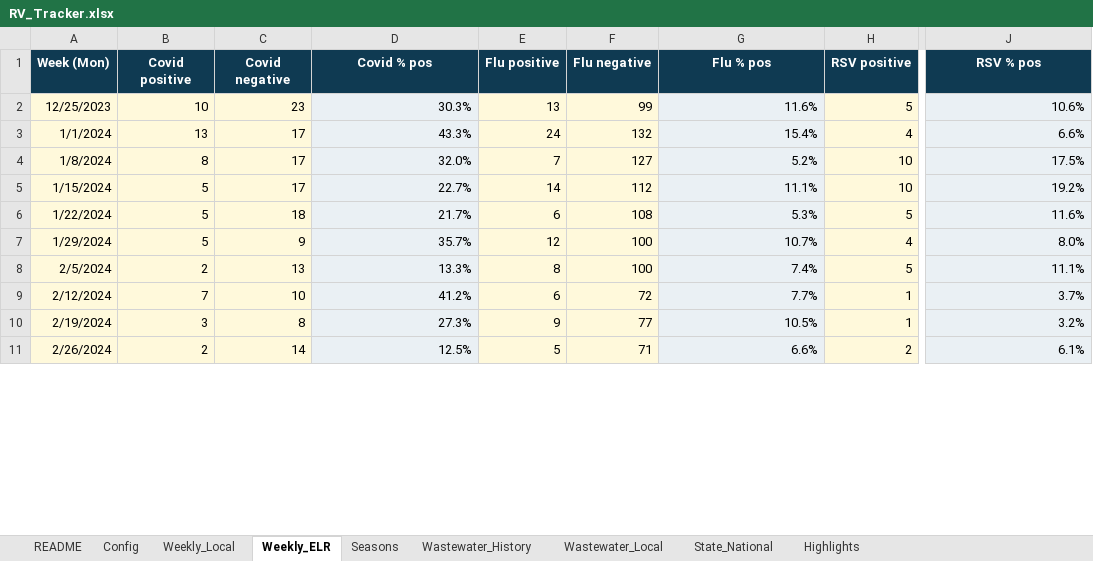
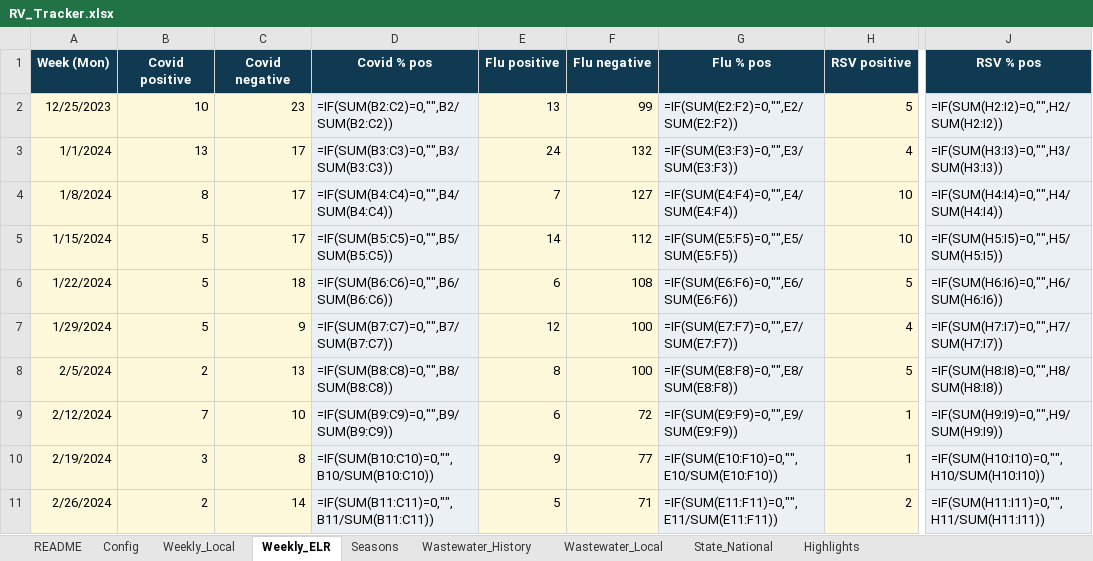
Before and after one commit to EmilyKillion/mono-county-dashboards, an Excel workbook: respiratory/RV_Tracker.xlsx, sheet Weekly_ELR, drawn as a sheet; only a part is shown, gaps mark what is left out; values as stored, in another font and other column widths than the file's, no borders; formulas without a stored value are shown as written; the diff covers the shown part only; the diff names each change by its address in the sheet, - before the commit and + after, or states it on an @@ line.

```diff
--- a/respiratory/RV_Tracker.xlsx (sheet Weekly_ELR)
+++ b/respiratory/RV_Tracker.xlsx (sheet Weekly_ELR)
-D2 (Covid % pos): 30.3%
+D2 (Covid % pos): =IF(SUM(B2:C2)=0,"",B2/SUM(B2:C2))
-G2 (Flu % pos): 11.6%
+G2 (Flu % pos): =IF(SUM(E2:F2)=0,"",E2/SUM(E2:F2))
-J2 (RSV % pos): 10.6%
+J2 (RSV % pos): =IF(SUM(H2:I2)=0,"",H2/SUM(H2:I2))
-D3 (Covid % pos): 43.3%
+D3 (Covid % pos): =IF(SUM(B3:C3)=0,"",B3/SUM(B3:C3))
-G3 (Flu % pos): 15.4%
+G3 (Flu % pos): =IF(SUM(E3:F3)=0,"",E3/SUM(E3:F3))
-J3 (RSV % pos): 6.6%
+J3 (RSV % pos): =IF(SUM(H3:I3)=0,"",H3/SUM(H3:I3))
-D4 (Covid % pos): 32.0%
+D4 (Covid % pos): =IF(SUM(B4:C4)=0,"",B4/SUM(B4:C4))
-G4 (Flu % pos): 5.2%
+G4 (Flu % pos): =IF(SUM(E4:F4)=0,"",E4/SUM(E4:F4))
-J4 (RSV % pos): 17.5%
+J4 (RSV % pos): =IF(SUM(H4:I4)=0,"",H4/SUM(H4:I4))
-D5 (Covid % pos): 22.7%
+D5 (Covid % pos): =IF(SUM(B5:C5)=0,"",B5/SUM(B5:C5))
-G5 (Flu % pos): 11.1%
+G5 (Flu % pos): =IF(SUM(E5:F5)=0,"",E5/SUM(E5:F5))
-J5 (RSV % pos): 19.2%
+J5 (RSV % pos): =IF(SUM(H5:I5)=0,"",H5/SUM(H5:I5))
-D6 (Covid % pos): 21.7%
+D6 (Covid % pos): =IF(SUM(B6:C6)=0,"",B6/SUM(B6:C6))
-G6 (Flu % pos): 5.3%
+G6 (Flu % pos): =IF(SUM(E6:F6)=0,"",E6/SUM(E6:F6))
-J6 (RSV % pos): 11.6%
+J6 (RSV % pos): =IF(SUM(H6:I6)=0,"",H6/SUM(H6:I6))
-D7 (Covid % pos): 35.7%
+D7 (Covid % pos): =IF(SUM(B7:C7)=0,"",B7/SUM(B7:C7))
-G7 (Flu % pos): 10.7%
+G7 (Flu % pos): =IF(SUM(E7:F7)=0,"",E7/SUM(E7:F7))
-J7 (RSV % pos): 8.0%
+J7 (RSV % pos): =IF(SUM(H7:I7)=0,"",H7/SUM(H7:I7))
-D8 (Covid % pos): 13.3%
+D8 (Covid % pos): =IF(SUM(B8:C8)=0,"",B8/SUM(B8:C8))
-G8 (Flu % pos): 7.4%
+G8 (Flu % pos): =IF(SUM(E8:F8)=0,"",E8/SUM(E8:F8))
-J8 (RSV % pos): 11.1%
+J8 (RSV % pos): =IF(SUM(H8:I8)=0,"",H8/SUM(H8:I8))
-D9 (Covid % pos): 41.2%
+D9 (Covid % pos): =IF(SUM(B9:C9)=0,"",B9/SUM(B9:C9))
-G9 (Flu % pos): 7.7%
+G9 (Flu % pos): =IF(SUM(E9:F9)=0,"",E9/SUM(E9:F9))
-J9 (RSV % pos): 3.7%
+J9 (RSV % pos): =IF(SUM(H9:I9)=0,"",H9/SUM(H9:I9))
-D10 (Covid % pos): 27.3%
+D10 (Covid % pos): =IF(SUM(B10:C10)=0,"",B10/SUM(B10:C10))
-G10 (Flu % pos): 10.5%
+G10 (Flu % pos): =IF(SUM(E10:F10)=0,"",E10/SUM(E10:F10))
-J10 (RSV % pos): 3.2%
+J10 (RSV % pos): =IF(SUM(H10:I10)=0,"",H10/SUM(H10:I10))
-D11 (Covid % pos): 12.5%
+D11 (Covid % pos): =IF(SUM(B11:C11)=0,"",B11/SUM(B11:C11))
-G11 (Flu % pos): 6.6%
+G11 (Flu % pos): =IF(SUM(E11:F11)=0,"",E11/SUM(E11:F11))
-J11 (RSV % pos): 6.1%
+J11 (RSV % pos): =IF(SUM(H11:I11)=0,"",H11/SUM(H11:I11))
```
Also changed, not shown: 306 edited cells elsewhere in this sheet, sheet Seasons, sheet Weekly_Local, sheet Highlights, sheet Wastewater_Local, sheet State_National, sheet Config, 1 other file.
